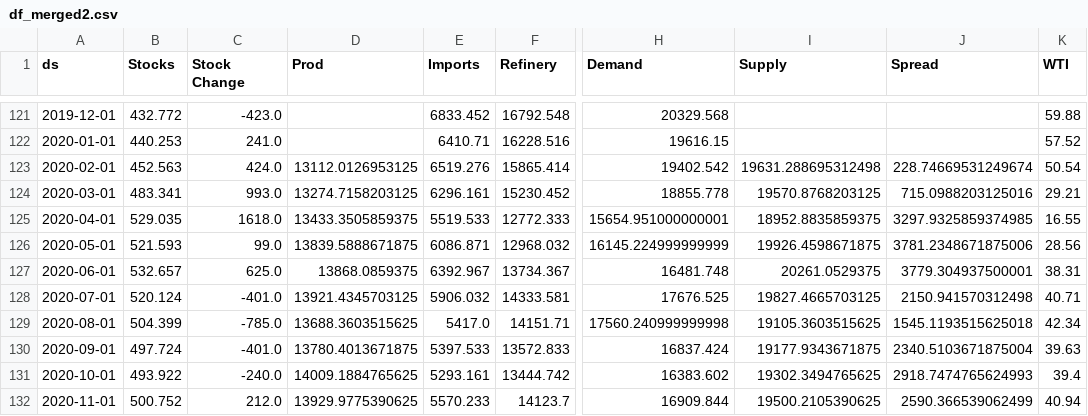
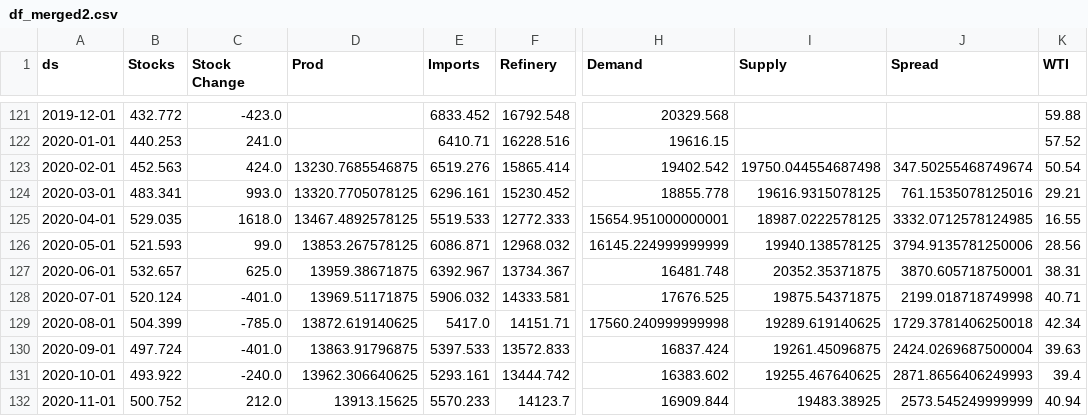
Before and after one commit to JacobBerlinUT/oil-s-d-model, a CSV file: df_merged2.csv, drawn as a sheet; only a part is shown, gaps mark what is left out; the diff covers the shown part only; the diff names each change by its address in the sheet, - before the commit and + after, or states it on an @@ line.

```diff
--- a/df_merged2.csv
+++ b/df_merged2.csv
-D123 (Prod): 13112.0126953125
+D123 (Prod): 13230.7685546875
-I123 (Supply): 19631.288695312498
+I123 (Supply): 19750.044554687498
-J123 (Spread): 228.74669531249674
+J123 (Spread): 347.50255468749674
-D124 (Prod): 13274.7158203125
+D124 (Prod): 13320.7705078125
-I124 (Supply): 19570.8768203125
+I124 (Supply): 19616.9315078125
-J124 (Spread): 715.0988203125016
+J124 (Spread): 761.1535078125016
-D125 (Prod): 13433.3505859375
+D125 (Prod): 13467.4892578125
-I125 (Supply): 18952.8835859375
+I125 (Supply): 18987.0222578125
-J125 (Spread): 3297.9325859374985
+J125 (Spread): 3332.0712578124985
-D126 (Prod): 13839.5888671875
+D126 (Prod): 13853.267578125
-I126 (Supply): 19926.4598671875
+I126 (Supply): 19940.138578125
-J126 (Spread): 3781.2348671875006
+J126 (Spread): 3794.9135781250006
-D127 (Prod): 13868.0859375
+D127 (Prod): 13959.38671875
-I127 (Supply): 20261.0529375
+I127 (Supply): 20352.35371875
-J127 (Spread): 3779.304937500001
+J127 (Spread): 3870.605718750001
-D128 (Prod): 13921.4345703125
+D128 (Prod): 13969.51171875
-I128 (Supply): 19827.4665703125
+I128 (Supply): 19875.54371875
-J128 (Spread): 2150.941570312498
+J128 (Spread): 2199.018718749998
-D129 (Prod): 13688.3603515625
+D129 (Prod): 13872.619140625
-I129 (Supply): 19105.3603515625
+I129 (Supply): 19289.619140625
-J129 (Spread): 1545.1193515625018
+J129 (Spread): 1729.3781406250018
-D130 (Prod): 13780.4013671875
+D130 (Prod): 13863.91796875
-I130 (Supply): 19177.9343671875
+I130 (Supply): 19261.45096875
-J130 (Spread): 2340.5103671875004
+J130 (Spread): 2424.0269687500004
-D131 (Prod): 14009.1884765625
+D131 (Prod): 13962.306640625
-I131 (Supply): 19302.3494765625
+I131 (Supply): 19255.467640625
-J131 (Spread): 2918.7474765624993
+J131 (Spread): 2871.8656406249993
-D132 (Prod): 13929.9775390625
+D132 (Prod): 13913.15625
-I132 (Supply): 19500.2105390625
+I132 (Supply): 19483.38925
-J132 (Spread): 2590.366539062499
+J132 (Spread): 2573.545249999999
```
Also changed, not shown: 1 added row and 65 edited cells elsewhere in this file.
